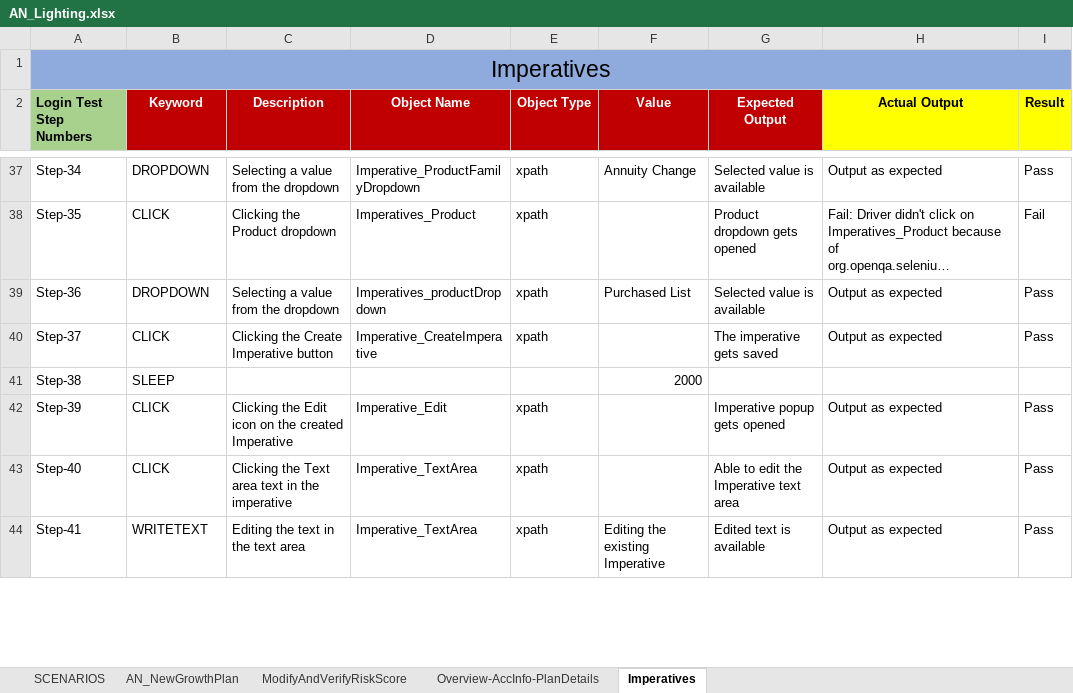
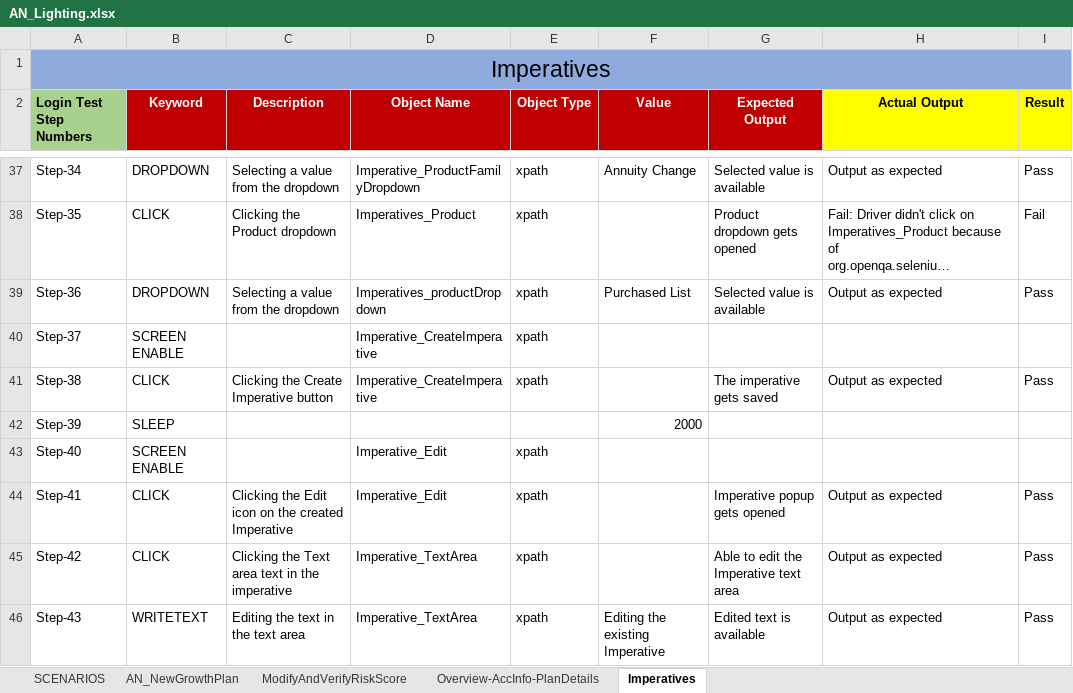
Before and after one commit to vasudha71/SeleniumUIApplication, an Excel workbook: SeleniumUIApplication/excel/AN_Lighting.xlsx, sheet Imperatives, drawn as a sheet; only a part is shown, gaps mark what is left out; long unchanged cells end in …; values as stored, in another font and other column widths than the file's, no borders; addresses are those after the commit; the diff covers the shown part only; the diff names each change by its address in the sheet, - before the commit and + after, or states it on an @@ line.

Commit message:
excel

```diff
--- a/SeleniumUIApplication/excel/AN_Lighting.xlsx (sheet Imperatives)
+++ b/SeleniumUIApplication/excel/AN_Lighting.xlsx (sheet Imperatives)
+row 40: Step-37 | SCREEN ENABLE |  | Imperative_CreateImperative | xpath
-A41 (Login Test Step Numbers): Step-37
+A41 (Login Test Step Numbers): Step-38
-A42 (Login Test Step Numbers): Step-38
+A42 (Login Test Step Numbers): Step-39
+row 43: Step-40 | SCREEN ENABLE |  | Imperative_Edit | xpath
-A44 (Login Test Step Numbers): Step-39
+A44 (Login Test Step Numbers): Step-41
-A45 (Login Test Step Numbers): Step-40
+A45 (Login Test Step Numbers): Step-42
-A46 (Login Test Step Numbers): Step-41
+A46 (Login Test Step Numbers): Step-43
```
Also changed, not shown: 2 added rows and 7 edited cells elsewhere in this sheet.
